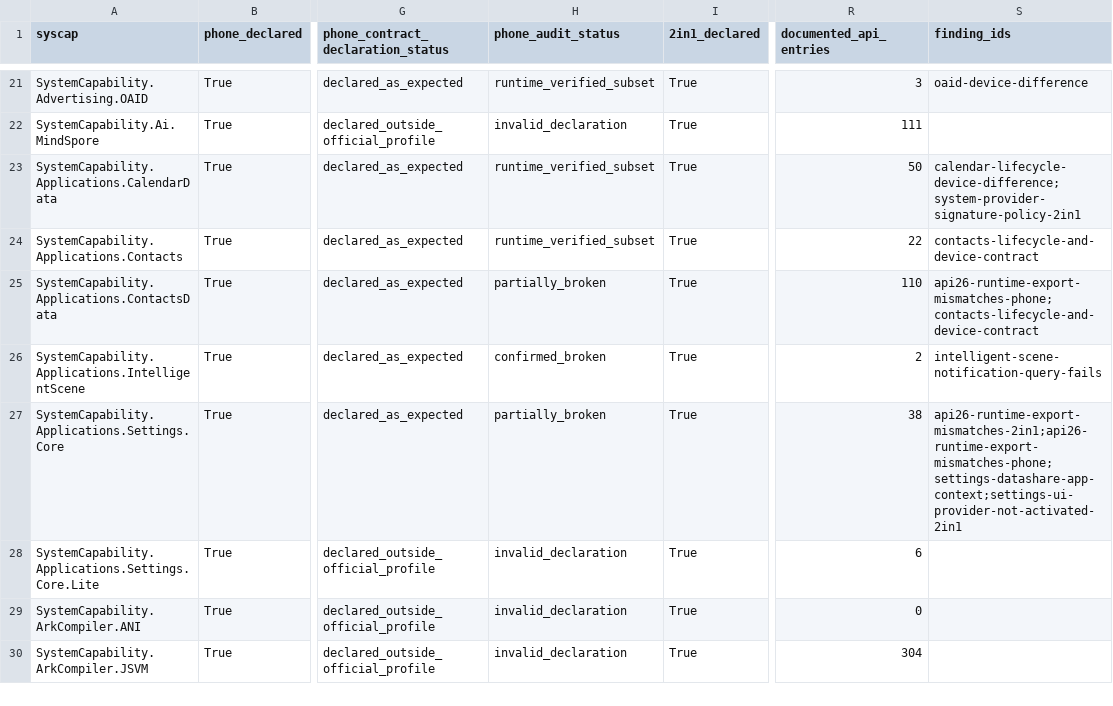
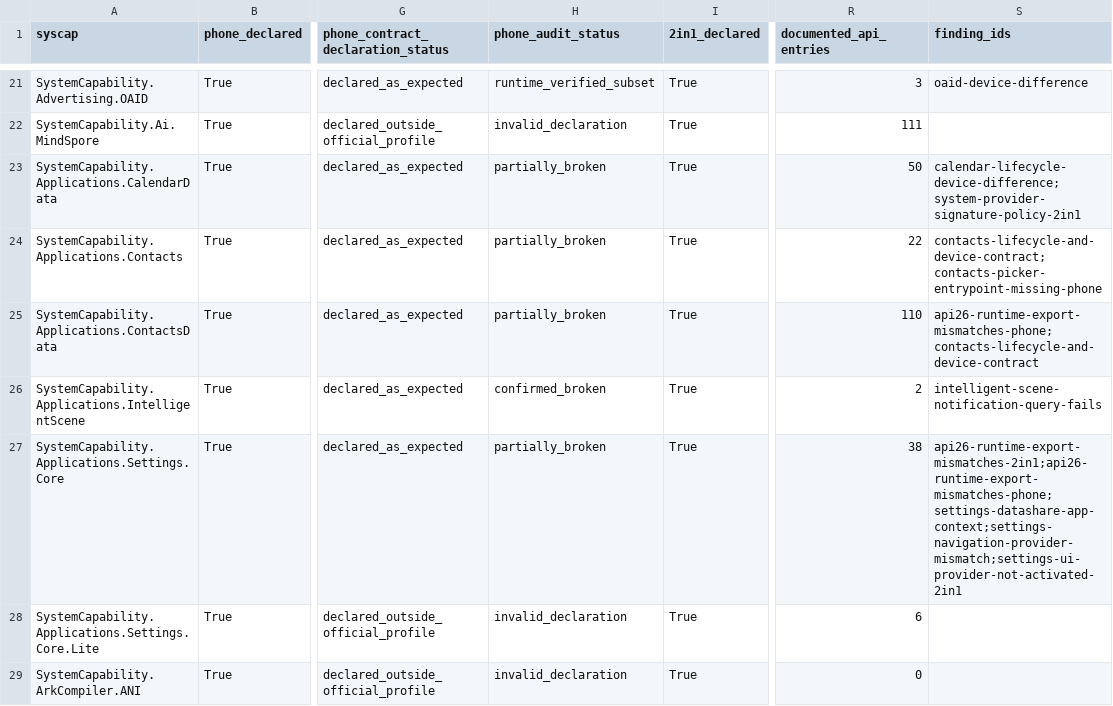
Before and after one commit to harmony-contrib/ohos-qemu, a CSV file: docs/capability-audit/advertised-capability-matrix.csv, drawn as a sheet; only a part is shown, gaps mark what is left out; the shorter side is filled out with more unchanged rows; the diff covers the shown part only; the diff names each change by its address in the sheet, - before the commit and + after, or states it on an @@ line.

Commit message:
audit: trace OHOS runtime providers and plugins

```diff
--- a/docs/capability-audit/advertised-capability-matrix.csv
+++ b/docs/capability-audit/advertised-capability-matrix.csv
-H23:H24 (phone_audit_status): runtime_verified_subset
+H23:H24 (phone_audit_status): partially_broken
-S24 (finding_ids): contacts-lifecycle-and-device-contract
+S24 (finding_ids): contacts-lifecycle-and-device-contract;contacts-picker-entrypoint-missing-phone
-S27 (finding_ids): api26-runtime-export-mismatches-2in1;api26-runtime-export-mismatches-phone;settings-datashare-app-context;settings-ui-provider-not-activated-2in1
+S27 (finding_ids): api26-runtime-export-mismatches-2in1;api26-runtime-export-mismatches-phone;settings-datashare-app-context;settings-navigation-provider-mismatch;settings-ui-provider-not-activated-2in1
```
Also changed, not shown: 49 edited cells elsewhere in this file, docs/capability-audit/method-device-boundaries.csv, 16 other files.
